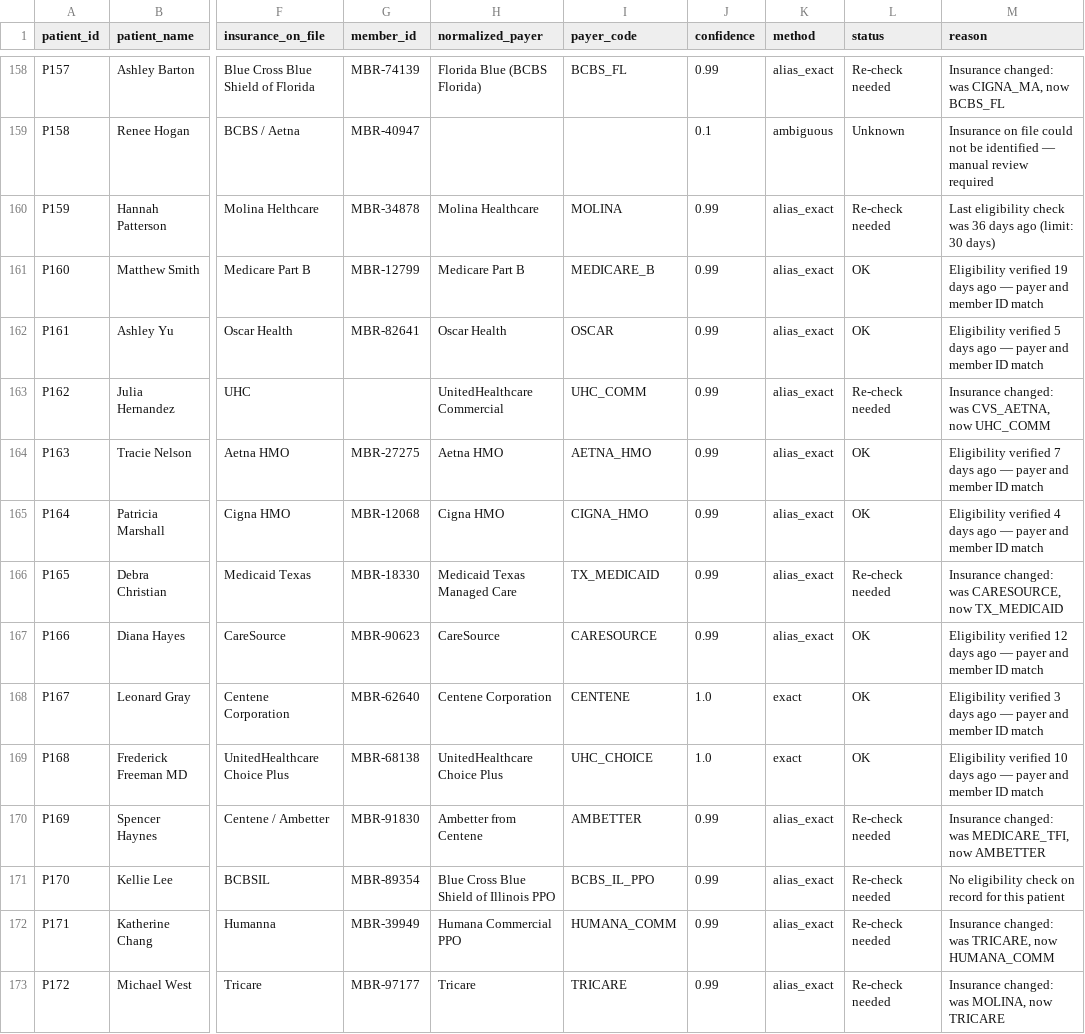
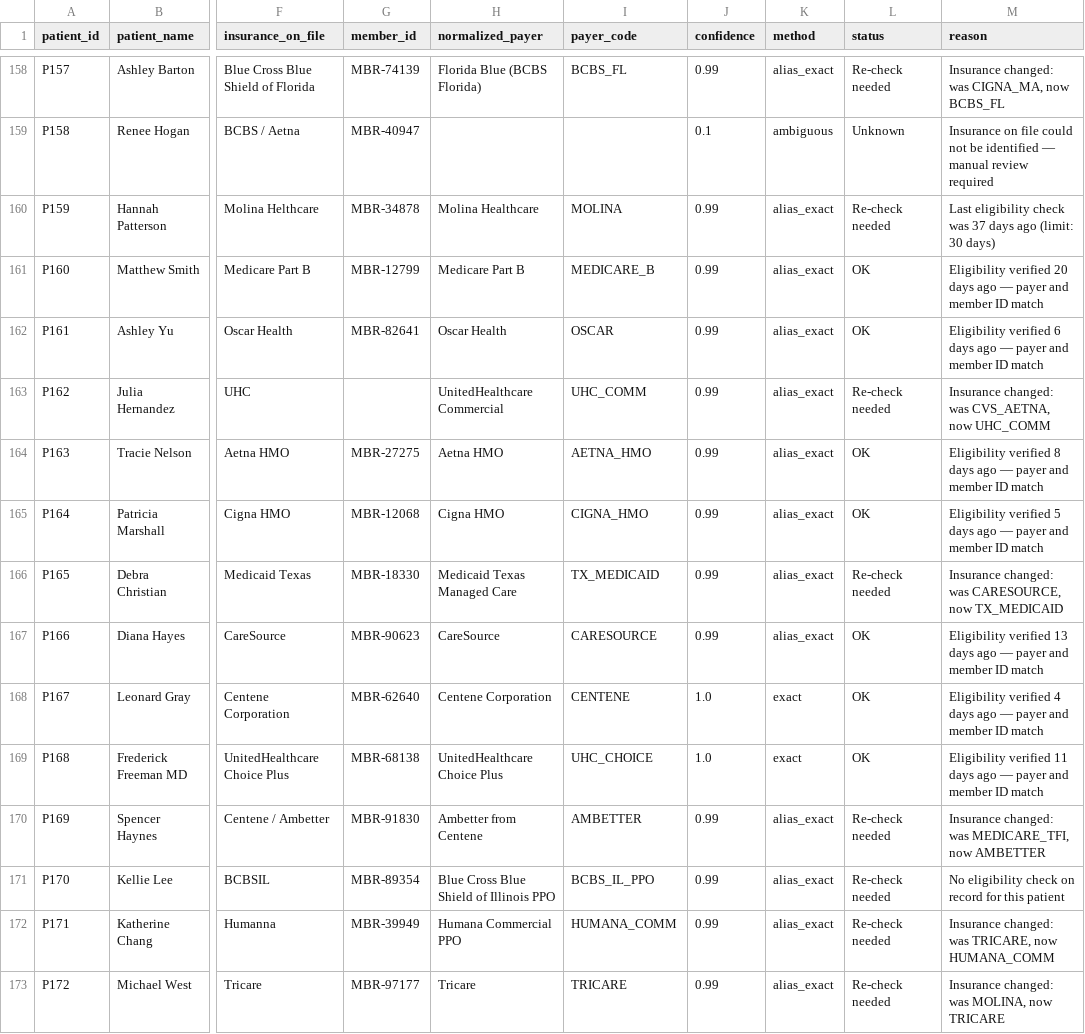
Before and after one commit to isheet1910/HealthcareEligibilityTriage, a CSV file: data/appointments_final.csv, drawn as a sheet; only a part is shown, gaps mark what is left out; the diff covers the shown part only; the diff names each change by its address in the sheet, - before the commit and + after, or states it on an @@ line.

```diff
--- a/data/appointments_final.csv
+++ b/data/appointments_final.csv
-M160 (reason): …check was 36 days ago…
+M160 (reason): …check was 37 days ago…
-M161 (reason): Eligibility verified 19 days ago…
+M161 (reason): Eligibility verified 20 days ago…
-M162 (reason): Eligibility verified 5 days ago…
+M162 (reason): Eligibility verified 6 days ago…
-M164 (reason): Eligibility verified 7 days ago…
+M164 (reason): Eligibility verified 8 days ago…
-M165 (reason): Eligibility verified 4 days ago…
+M165 (reason): Eligibility verified 5 days ago…
-M167 (reason): Eligibility verified 12 days ago…
+M167 (reason): Eligibility verified 13 days ago…
-M168 (reason): Eligibility verified 3 days ago…
+M168 (reason): Eligibility verified 4 days ago…
-M169 (reason): Eligibility verified 10 days ago…
+M169 (reason): Eligibility verified 11 days ago…
```
Also changed, not shown: 70 edited cells elsewhere in this file, 3 other files.
